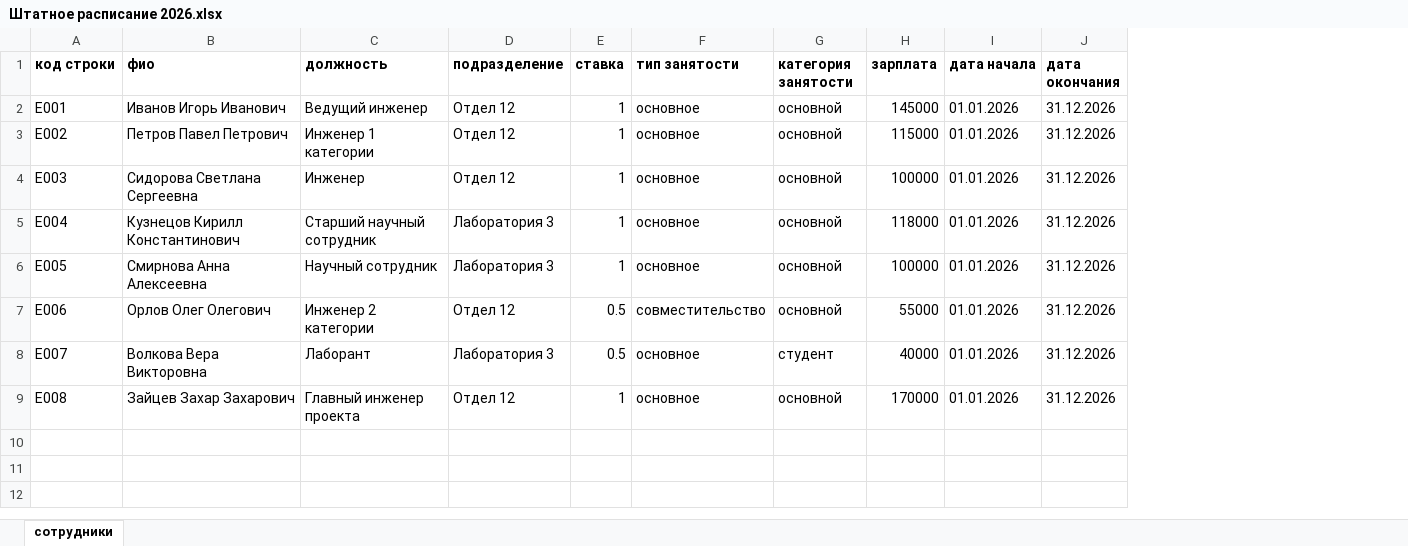
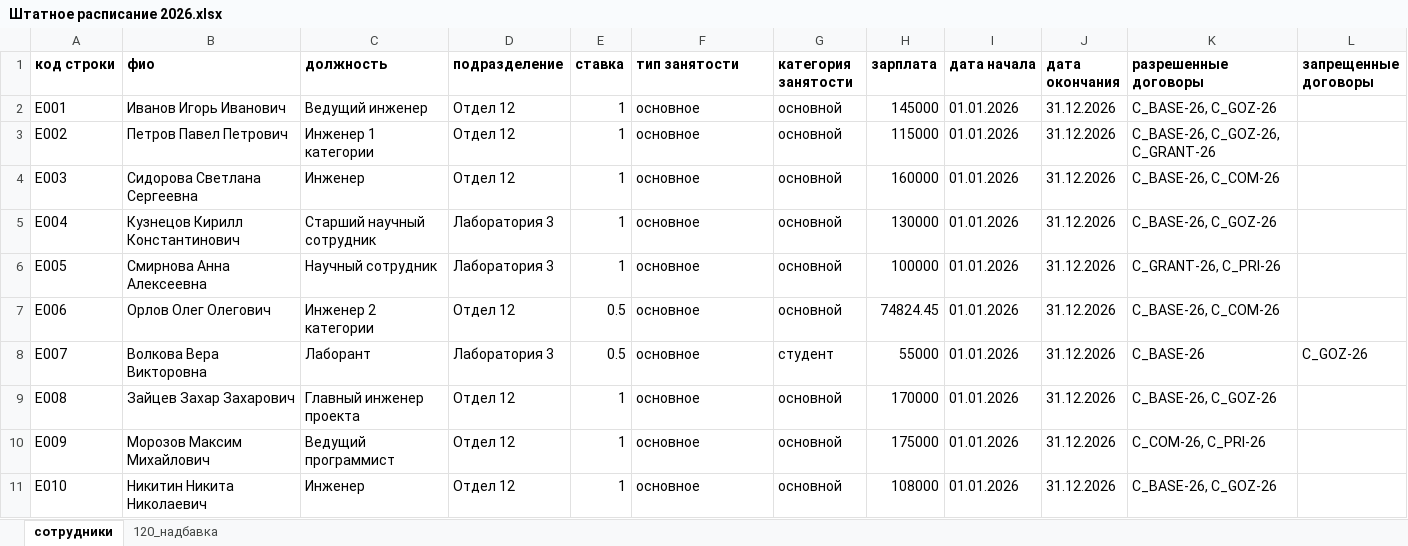
Before and after one commit to AnastasiiaMatveeva/fot-planner, an Excel workbook: data/demo/Штатное расписание 2026.xlsx, sheet сотрудники, drawn as a sheet; values as stored, in another font and other column widths than the file's, no borders; the diff names each change by its address in the sheet, - before the commit and + after, or states it on an @@ line.

```diff
--- a/data/demo/Штатное расписание 2026.xlsx (sheet сотрудники)
+++ b/data/demo/Штатное расписание 2026.xlsx (sheet сотрудники)
+sheet tab: 120_надбавка
+column K (разрешенные договоры), rows 2-9: C_BASE-26, C_GOZ-26 | C_BASE-26, C_GOZ-26, C_GRANT-26 | C_BASE-26, C_COM-26 | C_BASE-26, C_GOZ-26 | C_GRANT-26, C_PRI-26 | C_BASE-26, C_COM-26 | C_BASE-26 | C_BASE-26, C_GOZ-26
+column L (запрещенные договоры), row 8: C_GOZ-26
-H4 (зарплата): 100000
+H4 (зарплата): 160000
-H5 (зарплата): 118000
+H5 (зарплата): 130000
-F7 (тип занятости): совместительство
+F7 (тип занятости): основное
-H7 (зарплата): 55000
+H7 (зарплата): 74824.45
-H8 (зарплата): 40000
+H8 (зарплата): 55000
+row 10: E009 | Морозов Максим Михайлович | Ведущий программист | Отдел 12 | 1 | основное | основной | 175000 | 01.01.2026 | 31.12.2026 | C_COM-26, C_PRI-26
+row 11: E010 | Никитин Никита Николаевич | Инженер | Отдел 12 | 1 | основное | основной | 108000 | 01.01.2026 | 31.12.2026 | C_BASE-26, C_GOZ-26
```
Also changed, not shown: data/demo/Договоры 2026.xlsx, data/demo/Структура цены Грант-26.xlsx, 20 other files.
